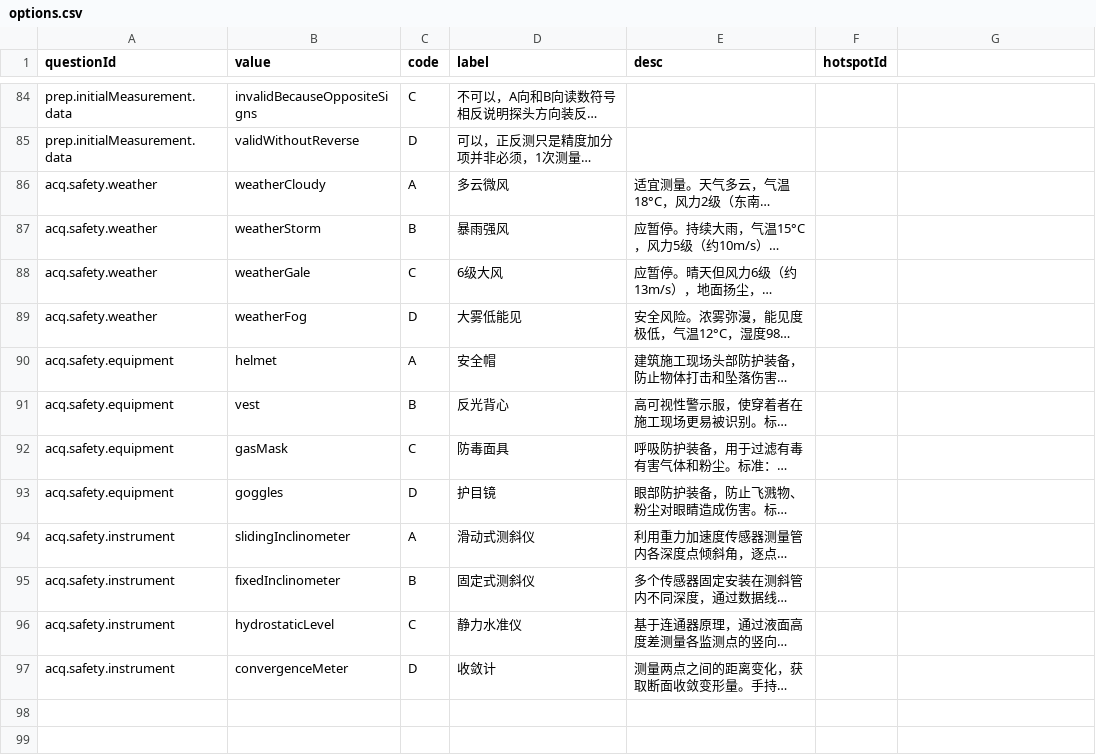
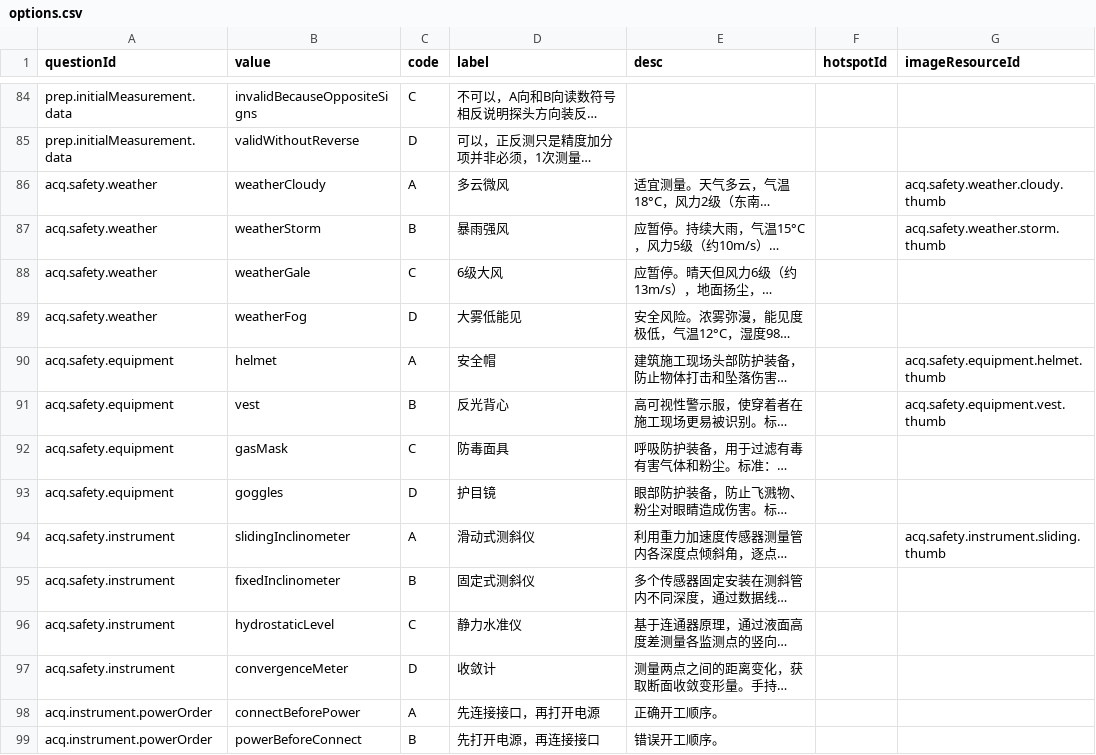
Before and after one commit to POTPER/ioxweb, a CSV file: src/data/training/options.csv, drawn as a sheet; only a part is shown, gaps mark what is left out; long unchanged cells end in …; the diff covers the shown part only; the diff names each change by its address in the sheet, - before the commit and + after, or states it on an @@ line.

```diff
--- a/src/data/training/options.csv
+++ b/src/data/training/options.csv
-G1: (empty)
+G1: imageResourceId
-G86 (imageResourceId): (empty)
+G86 (imageResourceId): acq.safety.weather.cloudy.thumb
-G87 (imageResourceId): (empty)
+G87 (imageResourceId): acq.safety.weather.storm.thumb
-G90 (imageResourceId): (empty)
+G90 (imageResourceId): acq.safety.equipment.helmet.thumb
-G91 (imageResourceId): (empty)
+G91 (imageResourceId): acq.safety.equipment.vest.thumb
-G94 (imageResourceId): (empty)
+G94 (imageResourceId): acq.safety.instrument.sliding.thumb
+row 98: acq.instrument.powerOrder | connectBeforePower | A | 先连接接口，再打开电源 | 正确开工顺序。
+row 99: acq.instrument.powerOrder | powerBeforeConnect | B | 先打开电源，再连接接口 | 错误开工顺序。
```
Also changed, not shown: 22 added rows and 4 edited cells elsewhere in this file, src/data/training/questions.csv, 13 other files.
